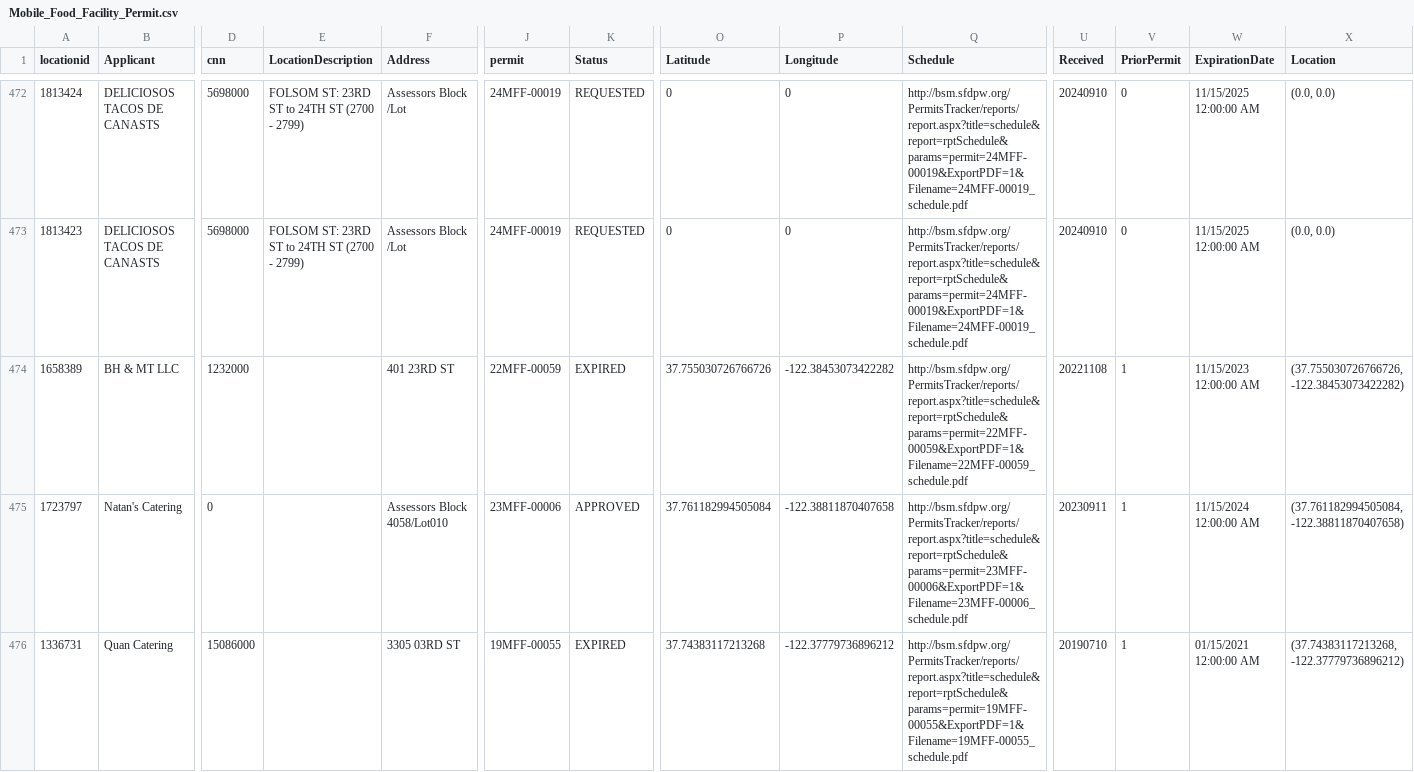
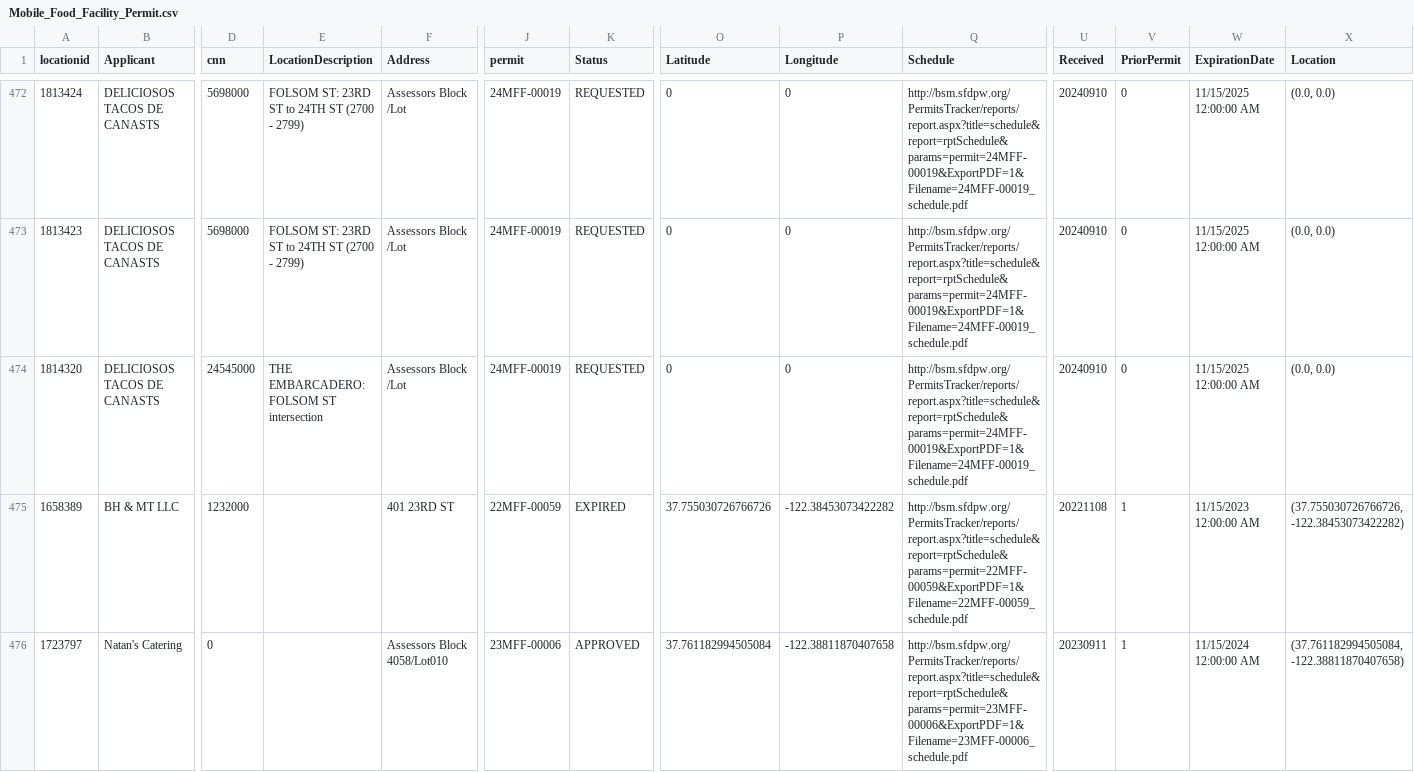
Before and after one commit to tectonia/food-truck-api, a CSV file: src/Mobile_Food_Facility_Permit.csv, drawn as a sheet; only a part is shown, gaps mark what is left out; the shorter side is filled out with more unchanged rows; rows hold the shown columns only; the diff names each change by its address in the sheet, - before the commit and + after, or states it on an @@ line.

```diff
--- a/src/Mobile_Food_Facility_Permit.csv
+++ b/src/Mobile_Food_Facility_Permit.csv
+row 474: 1814320 | DELICIOSOS TACOS DE CANASTS | 24545000 | THE EMBARCADERO: FOLSOM ST intersection | Assessors Block /Lot | 24MFF-00019 | REQUESTED | 0 | 0 | http://bsm.sfdpw.org/PermitsTracker/reports/report.aspx?title=schedule&report=rptSchedule&params=permit=24MFF-00019&ExportPDF=1&Filename=24MFF-00019_schedule.pdf | 20240910 | 0 | 11/15/2025 12:00:00 AM | (0.0, 0.0)
```
